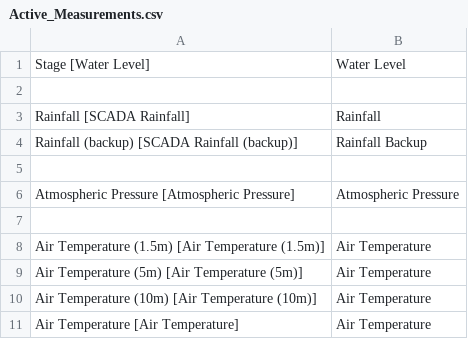
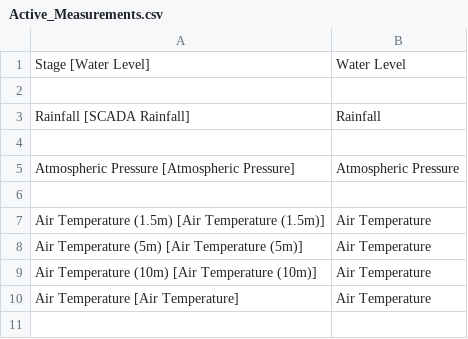
Before and after one commit to HorizonsRC/missing-record, a CSV file: config_files/Active_Measurements.csv, drawn as a sheet; only a part is shown; the shorter side is filled out with more unchanged rows; the diff names each change by its address in the sheet, - before the commit and + after, or states it on an @@ line.

Commit message:
Removing backup
Annex labels of total missing data and %

Fix for missing data at start/end

Main script copies to ares

Points to tsdata envirodata server

```diff
--- a/config_files/Active_Measurements.csv
+++ b/config_files/Active_Measurements.csv
-row 4: Rainfall (backup) [SCADA Rainfall (backup)] | Rainfall Backup
```
Also changed, not shown: 4 other files.
